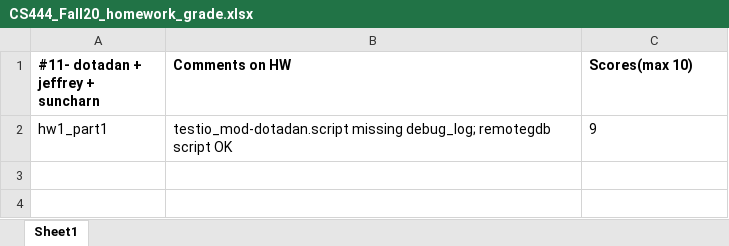
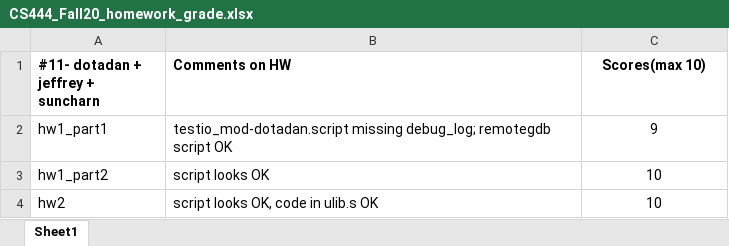
Before and after one commit to danemo01/CS444-HW, an Excel workbook: CS444_Fall20_homework_grade.xlsx, sheet Sheet1, drawn as a sheet; values as stored, in another font and other column widths than the file's, no borders; the diff names each change by its address in the sheet, - before the commit and + after, or states it on an @@ line.

Commit message:
Pushing everything else 2

```diff
--- a/CS444_Fall20_homework_grade.xlsx (sheet Sheet1)
+++ b/CS444_Fall20_homework_grade.xlsx (sheet Sheet1)
-C1:C2 alignment: left
+C1:C2 alignment: center
+row 3: hw1_part2 | script looks OK | 10
+row 4: hw2 | script looks OK, code in ulib.s OK | 10
```
